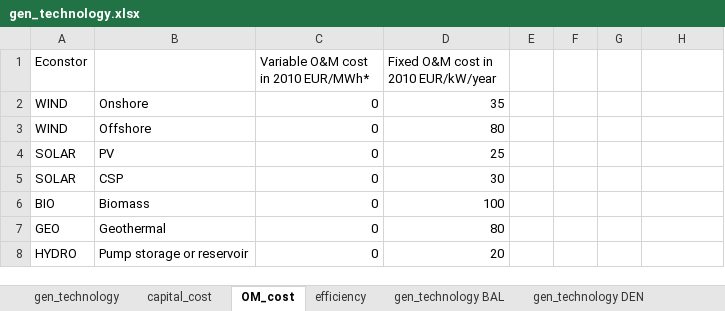
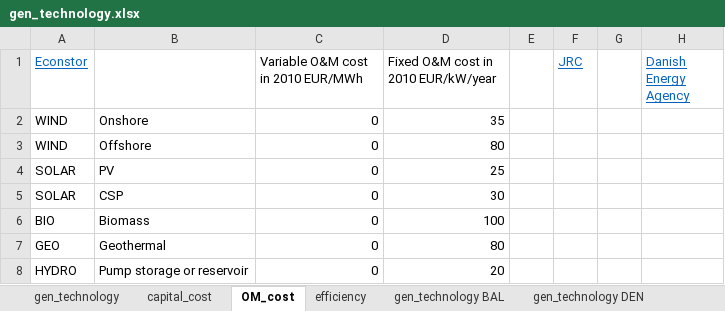
Before and after one commit to gamma-opt/MESSO, an Excel workbook: model-data/gen_technology.xlsx, sheet OM_cost, drawn as a sheet; only a part is shown; values as stored, in another font and other column widths than the file's, no borders; the diff names each change by its address in the sheet, - before the commit and + after, or states it on an @@ line.

```diff
--- a/model-data/gen_technology.xlsx (sheet OM_cost)
+++ b/model-data/gen_technology.xlsx (sheet OM_cost)
@@ A1 underline: off → on, text colour: black → #0563C1 @@
-C1: Variable O&M cost in 2010 EUR/MWh*
+C1: Variable O&M cost in 2010 EUR/MWh
-F1: (empty)
+F1: JRC
-H1: (empty)
+H1: Danish Energy Agency
```
Also changed, not shown: sheet gen_technology NOR, sheet gen_technology, sheet gen_technology FIN, sheet gen_technology DEN, sheet gen_technology SWE, sheet gen_technology BAL, 4 more sheets, model-data/all_capacities.xlsx, model-data/hydro_reservoir.xlsx, 1 other file.
